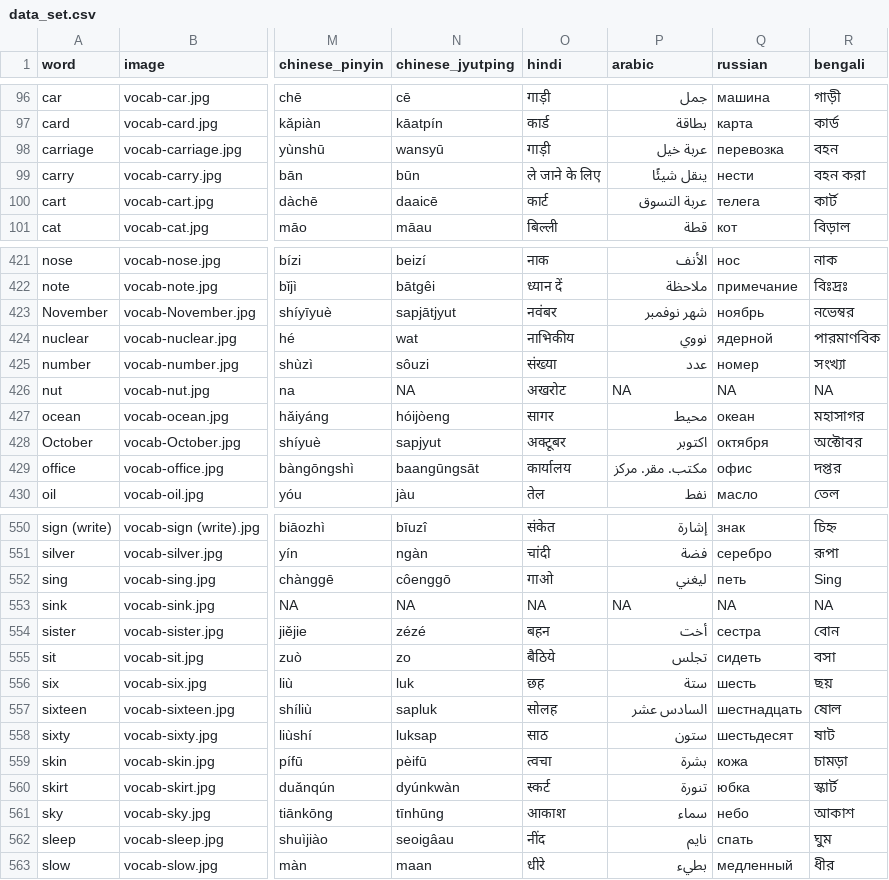
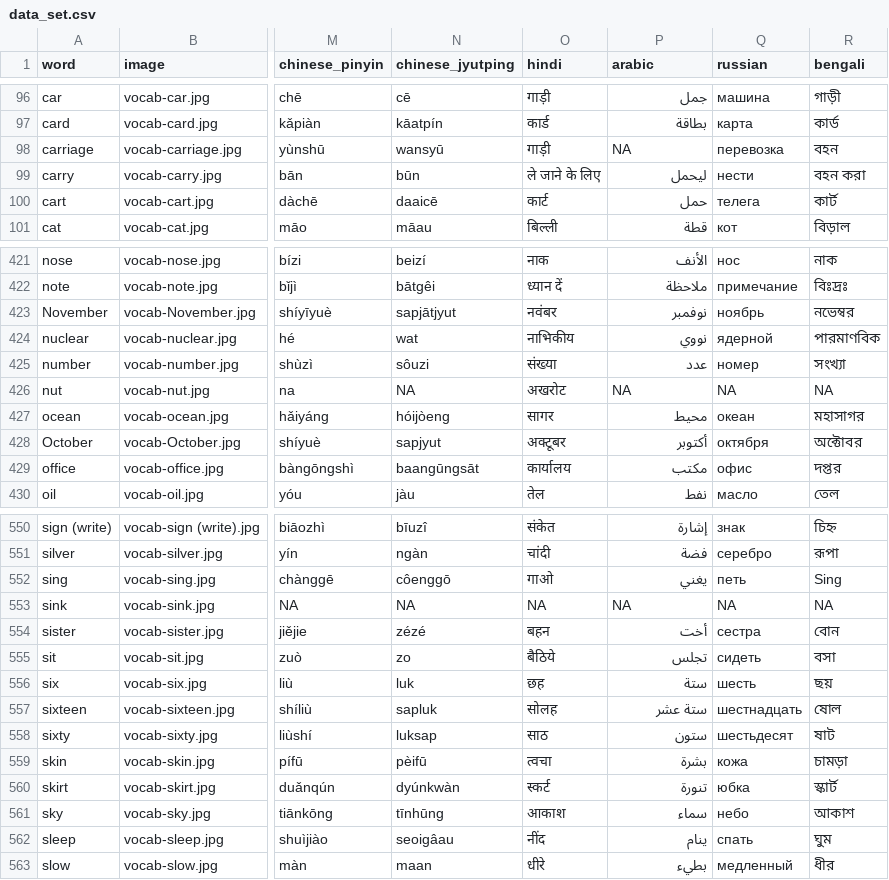
Before and after one commit to danimedi/vocabulaRy, a CSV file: data/data_set.csv, drawn as a sheet; only a part is shown, gaps mark what is left out; the diff covers the shown part only; the diff names each change by its address in the sheet, - before the commit and + after, or states it on an @@ line.

Commit message:
fix some translations to Arabic

```diff
--- a/data/data_set.csv
+++ b/data/data_set.csv
-P98 (arabic): عربة خيل
+P98 (arabic): NA
-P99 (arabic): ينقل شيئًا
+P99 (arabic): ليحمل
-P100 (arabic): عربة التسوق
+P100 (arabic): حمل
-P423 (arabic): شهر نوفمبر
+P423 (arabic): نوفمبر
-P428 (arabic): اكتوبر
+P428 (arabic): أكتوبر
-P429 (arabic): مكتب. مقر. مركز
+P429 (arabic): مكتب
-P552 (arabic): ليغني
+P552 (arabic): يغني
-P557 (arabic): السادس عشر
+P557 (arabic): ستة عشر
-P562 (arabic): نايم
+P562 (arabic): ينام
```
Also changed, not shown: 16 edited cells elsewhere in this file.
